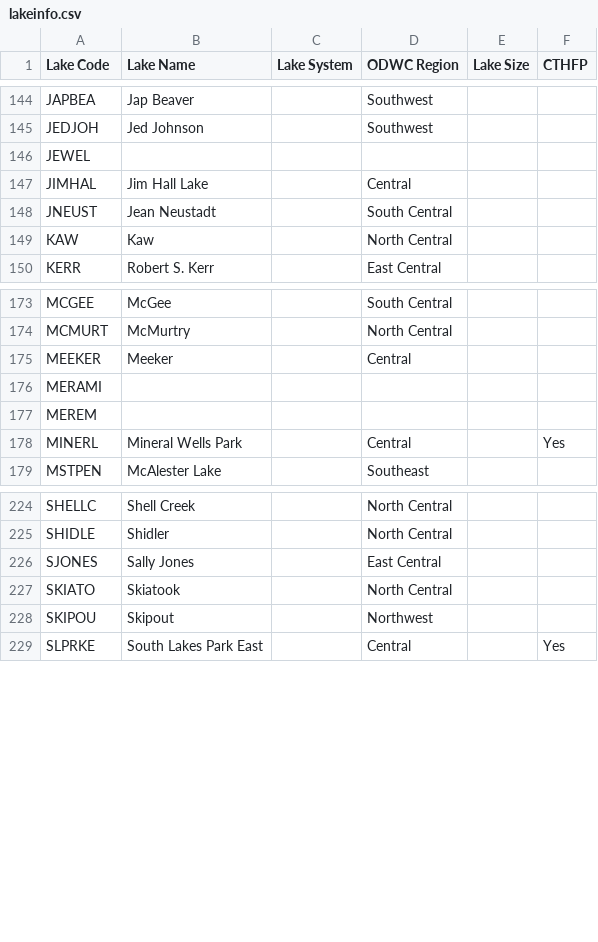
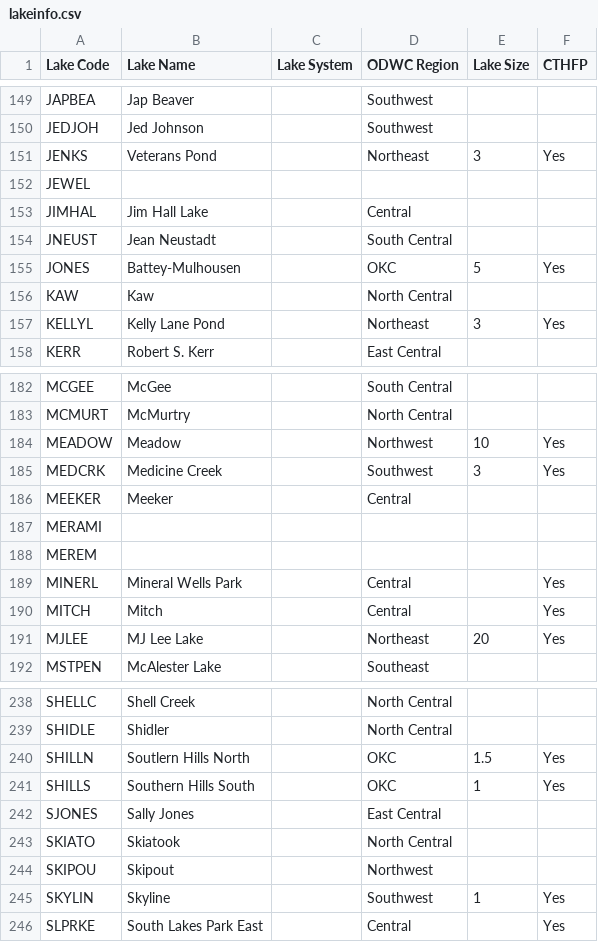
Before and after one commit to deshoup/SSP_app, a CSV file: lakeinfo.csv, drawn as a sheet; only a part is shown, gaps mark what is left out; the diff covers the shown part only; the diff names each change by its address in the sheet, - before the commit and + after, or states it on an @@ line.

Commit message:
Percentile tab started with Max Size, CPUE, & PSD working

```diff
--- a/lakeinfo.csv
+++ b/lakeinfo.csv
+row 151: JENKS | Veterans Pond |  | Northeast | 3 | Yes
+row 155: JONES | Battey-Mulhousen |  | OKC | 5 | Yes
+row 157: KELLYL | Kelly Lane Pond |  | Northeast | 3 | Yes
+row 184: MEADOW | Meadow |  | Northwest | 10 | Yes
+row 185: MEDCRK | Medicine Creek |  | Southwest | 3 | Yes
+row 190: MITCH | Mitch |  | Central |  | Yes
+row 191: MJLEE | MJ Lee Lake |  | Northeast | 20 | Yes
+row 240: SHILLN | Soutlern Hills North |  | OKC | 1.5 | Yes
+row 241: SHILLS | Southern Hills South |  | OKC | 1 | Yes
+row 245: SKYLIN | Skyline |  | Southwest | 1 | Yes
```
Also changed, not shown: 9 added rows elsewhere in this file, 5 other files.
